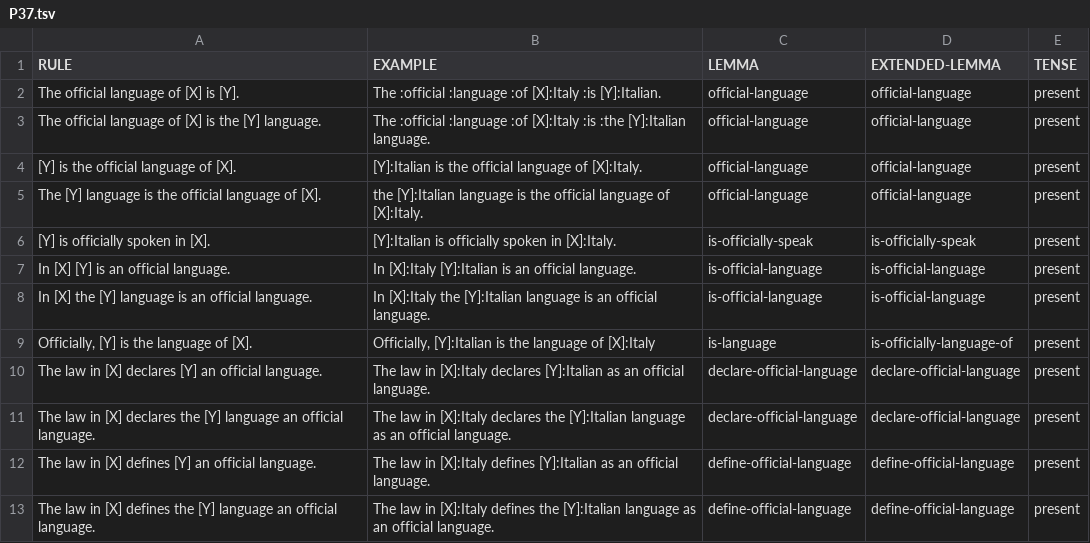
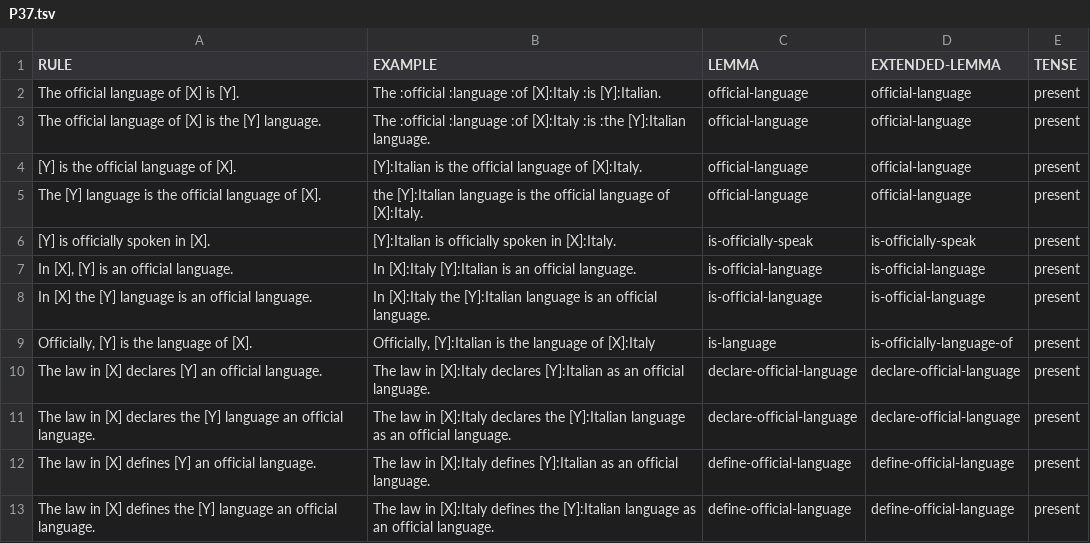
Before and after one commit to yanaiela/lm_meaning, a TSV file: data/pattern_data/P37.tsv, drawn as a sheet.

Commit message:
added comma to one of the patterns

```diff
--- a/data/pattern_data/P37.tsv
+++ b/data/pattern_data/P37.tsv
@@ -6,3 +6,3 @@ The [Y] language is the official language of [X].	the [Y]:Italian language is th
 [Y] is officially spoken in [X].	[Y]:Italian is officially spoken in [X]:Italy.	is-officially-speak	is-officially-speak	present
-In [X] [Y] is an official language.	In [X]:Italy [Y]:Italian is an official language.	is-official-language	is-official-language	present
+In [X], [Y] is an official language.	In [X]:Italy [Y]:Italian is an official language.	is-official-language	is-official-language	present
 In [X] the [Y] language is an official language.	In [X]:Italy the [Y]:Italian language is an official language.	is-official-language	is-official-language	present
```
